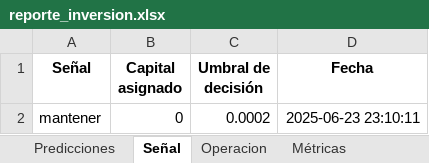
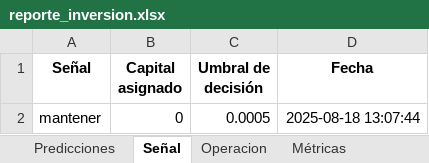
Before and after one commit to mar-ale73/Mark_I, an Excel workbook: outputs/reporte_inversion.xlsx, sheet Señal, drawn as a sheet; values as stored, in another font and other column widths than the file's, no borders; the diff names each change by its address in the sheet, - before the commit and + after, or states it on an @@ line.

```diff
--- a/outputs/reporte_inversion.xlsx (sheet Señal)
+++ b/outputs/reporte_inversion.xlsx (sheet Señal)
-C2 (Umbral de decisión): 0.0002
+C2 (Umbral de decisión): 0.0005
-D2 (Fecha): 2025-06-23 23:10:11
+D2 (Fecha): 2025-08-18 13:07:44
```
Also changed, not shown: sheet Predicciones, sheet Métricas, sheet Operacion, other sheet tabs, 25 other files.
